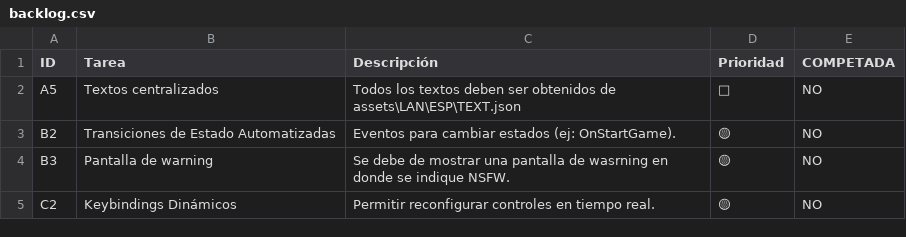
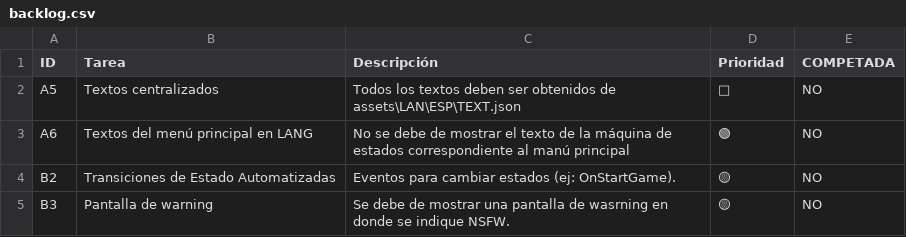
Before and after one commit to felipedelosh/GamePython, a CSV file: Docs/backlog.csv, drawn as a sheet; only a part is shown; the shorter side is filled out with more unchanged rows; the diff names each change by its address in the sheet, - before the commit and + after, or states it on an @@ line.

Commit message:
Backlog

```diff
--- a/Docs/backlog.csv
+++ b/Docs/backlog.csv
+row 3: A6 | Textos del menú principal en LANG | No se debe de mostrar el texto de la máquina de estados correspondiente al manú principal | 🟢 | NO
```
